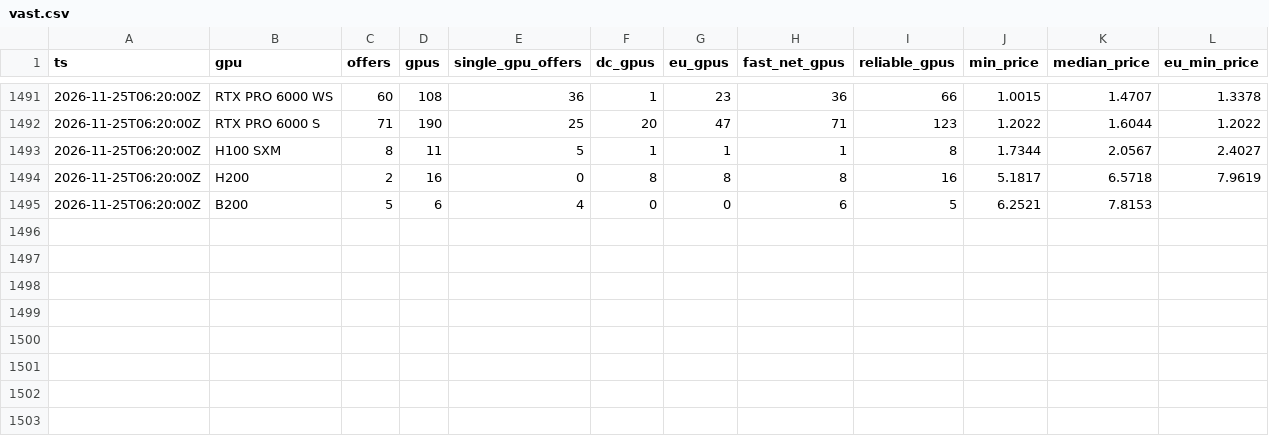
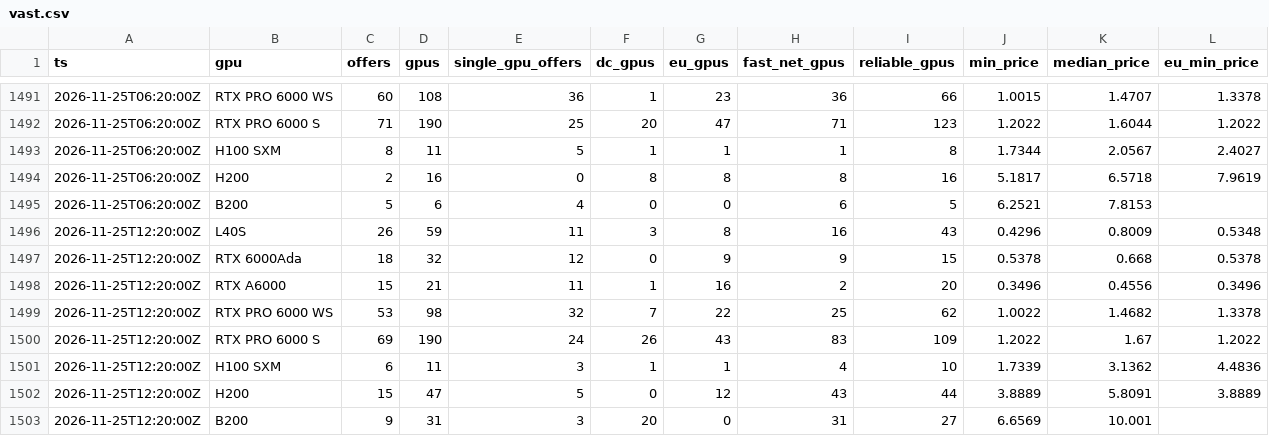
Before and after one commit to EldadRan/GPU_Availability, a CSV file: data/vast.csv, drawn as a sheet; only a part is shown, gaps mark what is left out; the diff names each change by its address in the sheet, - before the commit and + after, or states it on an @@ line.

```diff
--- a/data/vast.csv
+++ b/data/vast.csv
+row 1496: 2026-11-25T12:20:00Z | L40S | 26 | 59 | 11 | 3 | 8 | 16 | 43 | 0.4296 | 0.8009 | 0.5348
+row 1497: 2026-11-25T12:20:00Z | RTX 6000Ada | 18 | 32 | 12 | 0 | 9 | 9 | 15 | 0.5378 | 0.668 | 0.5378
+row 1498: 2026-11-25T12:20:00Z | RTX A6000 | 15 | 21 | 11 | 1 | 16 | 2 | 20 | 0.3496 | 0.4556 | 0.3496
+row 1499: 2026-11-25T12:20:00Z | RTX PRO 6000 WS | 53 | 98 | 32 | 7 | 22 | 25 | 62 | 1.0022 | 1.4682 | 1.3378
+row 1500: 2026-11-25T12:20:00Z | RTX PRO 6000 S | 69 | 190 | 24 | 26 | 43 | 83 | 109 | 1.2022 | 1.67 | 1.2022
+row 1501: 2026-11-25T12:20:00Z | H100 SXM | 6 | 11 | 3 | 1 | 1 | 4 | 10 | 1.7339 | 3.1362 | 4.4836
+row 1502: 2026-11-25T12:20:00Z | H200 | 15 | 47 | 5 | 0 | 12 | 43 | 44 | 3.8889 | 5.8091 | 3.8889
+row 1503: 2026-11-25T12:20:00Z | B200 | 9 | 31 | 3 | 20 | 0 | 31 | 27 | 6.6569 | 10.001
```
Also changed, not shown: data/regions/vast-2026-11.csv, data/runpod.csv, 1 other file.
